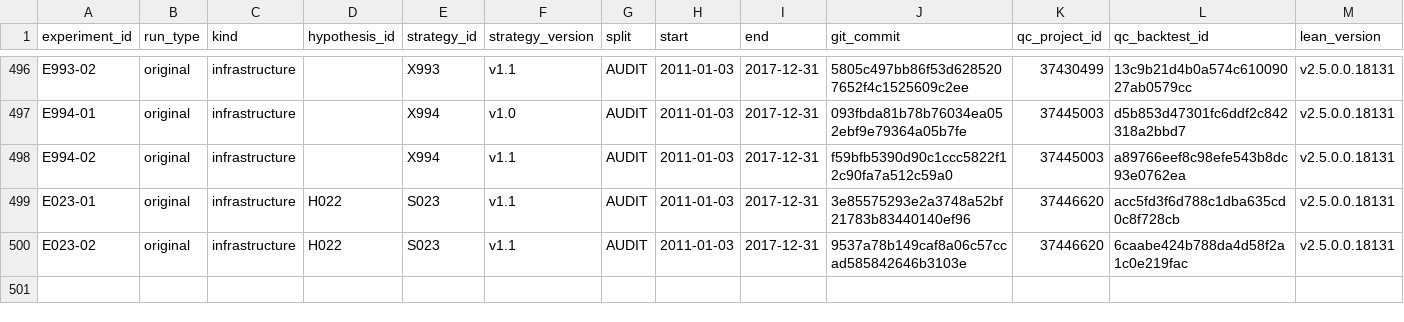
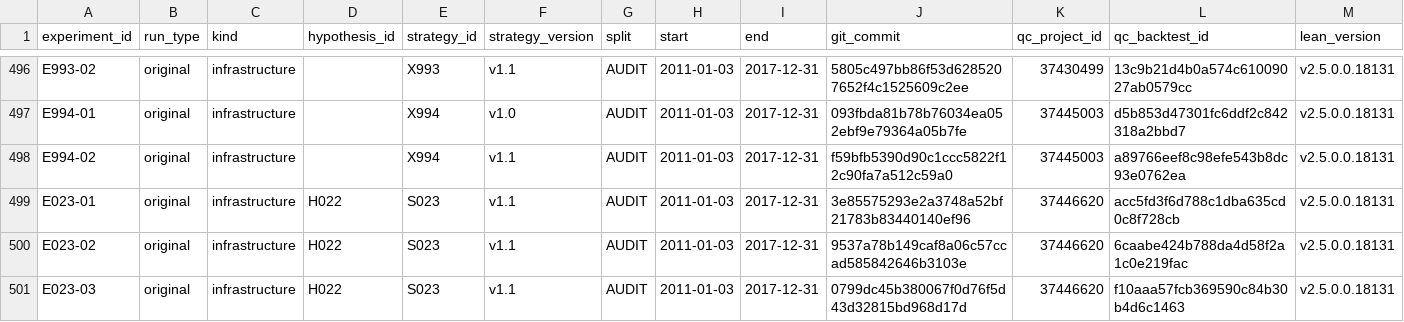
Before and after one commit to CohenMatan/quant-trading-research, a CSV file: experiments/INDEX.csv, drawn as a sheet; only a part is shown, gaps mark what is left out; rows hold the shown columns only; the diff names each change by its address in the sheet, - before the commit and + after, or states it on an @@ line.

```diff
--- a/experiments/INDEX.csv
+++ b/experiments/INDEX.csv
+row 501: E023-03 | original | infrastructure | H022 | S023 | v1.1 | AUDIT | 2011-01-03 | 2017-12-31 | 0799dc45b380067f0d76f5d43d32815bd968d17d | 37446620 | f10aaa57fcb369590c84b30b4d6c1463 | v2.5.0.0.18131
```
Also changed, not shown: 6 other files.
